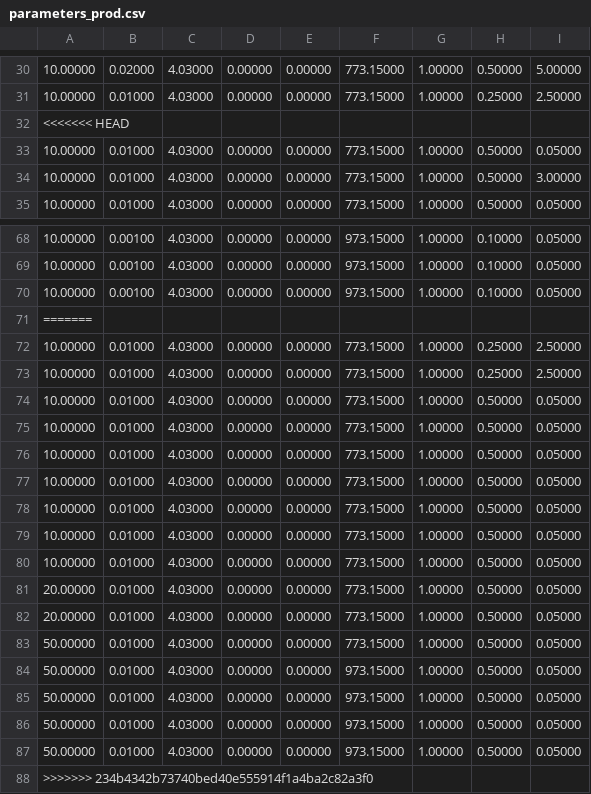
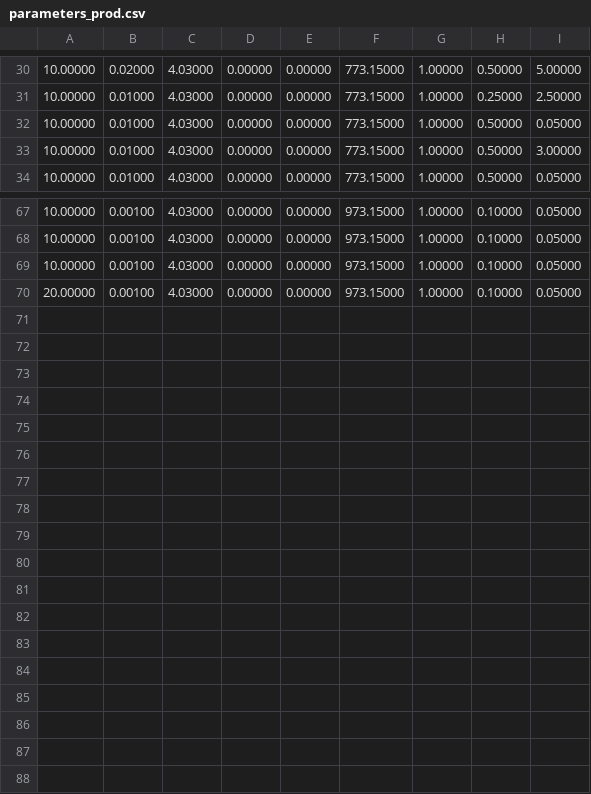
Before and after one commit to diddep/computational-physics, a CSV file: H1/csv/parameters_prod.csv, drawn as a sheet; only a part is shown, gaps mark what is left out.

```diff
--- a/H1/csv/parameters_prod.csv
+++ b/H1/csv/parameters_prod.csv
@@ -31,3 +31,2 @@
   10.00000,    0.01000,    4.03000,    0.00000,    0.00000,  773.15000,    1.00000,    0.25000,    2.50000
-<<<<<<< HEAD
   10.00000,    0.01000,    4.03000,    0.00000,    0.00000,  773.15000,    1.00000,    0.50000,    0.05000
@@ -70,19 +69,2 @@
   10.00000,    0.00100,    4.03000,    0.00000,    0.00000,  973.15000,    1.00000,    0.10000,    0.05000
-=======
-  10.00000,    0.01000,    4.03000,    0.00000,    0.00000,  773.15000,    1.00000,    0.25000,    2.50000
-  10.00000,    0.01000,    4.03000,    0.00000,    0.00000,  773.15000,    1.00000,    0.25000,    2.50000
-  10.00000,    0.01000,    4.03000,    0.00000,    0.00000,  773.15000,    1.00000,    0.50000,    0.05000
-  10.00000,    0.01000,    4.03000,    0.00000,    0.00000,  773.15000,    1.00000,    0.50000,    0.05000
-  10.00000,    0.01000,    4.03000,    0.00000,    0.00000,  773.15000,    1.00000,    0.50000,    0.05000
-  10.00000,    0.01000,    4.03000,    0.00000,    0.00000,  773.15000,    1.00000,    0.50000,    0.05000
-  10.00000,    0.01000,    4.03000,    0.00000,    0.00000,  773.15000,    1.00000,    0.50000,    0.05000
-  10.00000,    0.01000,    4.03000,    0.00000,    0.00000,  773.15000,    1.00000,    0.50000,    0.05000
-  10.00000,    0.01000,    4.03000,    0.00000,    0.00000,  773.15000,    1.00000,    0.50000,    0.05000
-  20.00000,    0.01000,    4.03000,    0.00000,    0.00000,  773.15000,    1.00000,    0.50000,    0.05000
-  20.00000,    0.01000,    4.03000,    0.00000,    0.00000,  773.15000,    1.00000,    0.50000,    0.05000
-  50.00000,    0.01000,    4.03000,    0.00000,    0.00000,  773.15000,    1.00000,    0.50000,    0.05000
-  50.00000,    0.01000,    4.03000,    0.00000,    0.00000,  973.15000,    1.00000,    0.50000,    0.05000
-  50.00000,    0.01000,    4.03000,    0.00000,    0.00000,  973.15000,    1.00000,    0.50000,    0.05000
-  50.00000,    0.01000,    4.03000,    0.00000,    0.00000,  973.15000,    1.00000,    0.50000,    0.05000
-  50.00000,    0.01000,    4.03000,    0.00000,    0.00000,  973.15000,    1.00000,    0.50000,    0.05000
->>>>>>> 234b4342b73740bed40e555914f1a4ba2c82a3f0
+  20.00000,    0.00100,    4.03000,    0.00000,    0.00000,  973.15000,    1.00000,    0.10000,    0.05000
```
Also changed, not shown: H1/csv/parameters_eq.csv, H1/csv/radial_distribution.csv, 20 other files.
